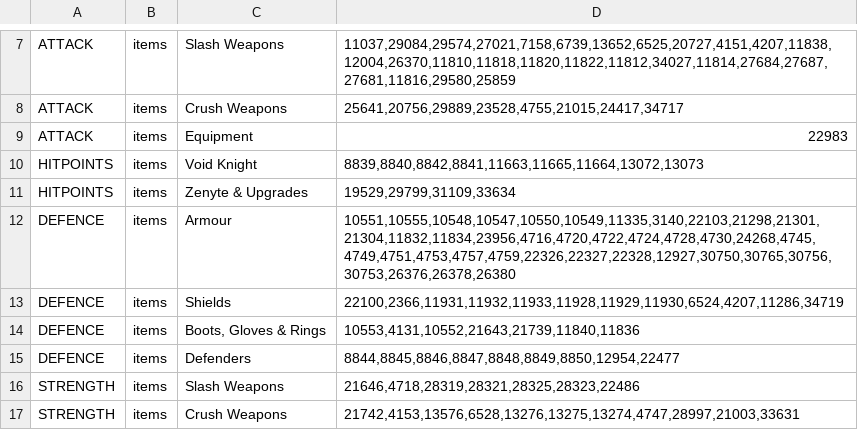
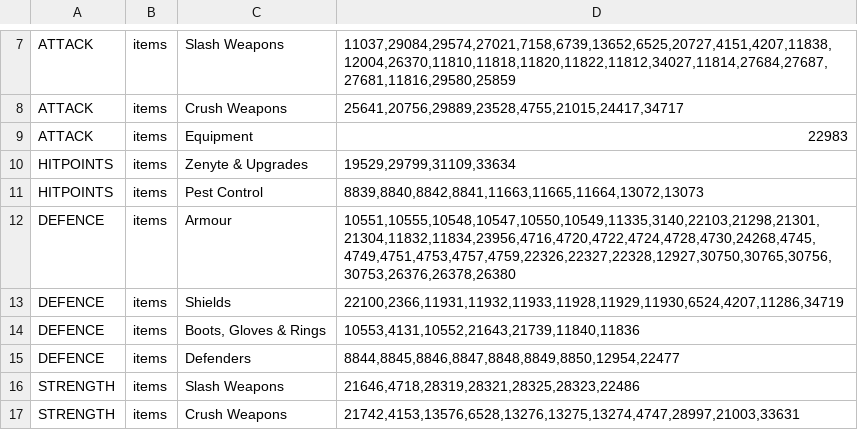
Before and after one commit to 420kc/kill-clog-plugin, a TSV file: src/main/resources/com/killclog/skill-clog-sections.tsv, drawn as a sheet; only a part is shown, gaps mark what is left out; removed rows and columns are numbered as before the commit, all else as after; the diff names each change by its address in the sheet, - before the commit and + after, or states it on an @@ line.

Commit message:
Hitpoints leads with its equipment, then Pest Control's Void Knight gear under the activity it comes from

```diff
--- a/src/main/resources/com/killclog/skill-clog-sections.tsv
+++ b/src/main/resources/com/killclog/skill-clog-sections.tsv
-row 10: HITPOINTS | items | Void Knight | 8839,8840,8842,8841,11663,11665,11664,13072,13073
+row 11: HITPOINTS | items | Pest Control | 8839,8840,8842,8841,11663,11665,11664,13072,13073
```
Also changed, not shown: 2 other files.
